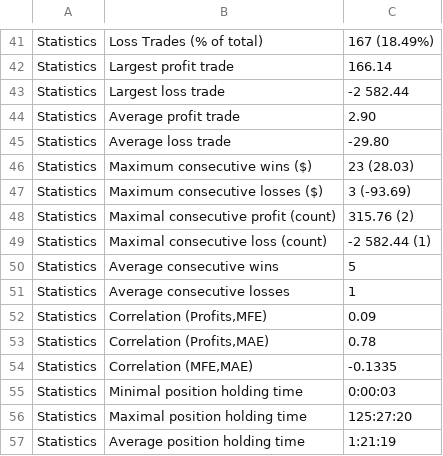
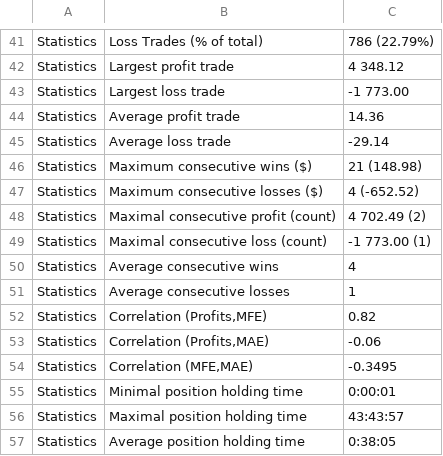
Before and after one commit to y100143239/profitable-expert-advisor, a CSV file: frontline/cluster-fuck/baseline_run_20260617/summary.csv, drawn as a sheet; only a part is shown, gaps mark what is left out; the diff covers the shown part only; the diff names each change by its address in the sheet, - before the commit and + after, or states it on an @@ line.

```diff
--- a/frontline/cluster-fuck/baseline_run_20260617/summary.csv
+++ b/frontline/cluster-fuck/baseline_run_20260617/summary.csv
-C41: 167 (18.49%)
+C41: 786 (22.79%)
-C42: 166.14
+C42: 4 348.12
-C43: -2 582.44
+C43: -1 773.00
-C44: 2.90
+C44: 14.36
-C45: -29.80
+C45: -29.14
-C46: 23 (28.03)
+C46: 21 (148.98)
-C47: 3 (-93.69)
+C47: 4 (-652.52)
-C48: 315.76 (2)
+C48: 4 702.49 (2)
-C49: -2 582.44 (1)
+C49: -1 773.00 (1)
-C50: 5
+C50: 4
-C52: 0.09
+C52: 0.82
-C53: 0.78
+C53: -0.06
-C54: -0.1335
+C54: -0.3495
-C55: 0:00:03
+C55: 0:00:01
-C56: 125:27:20
+C56: 43:43:57
-C57: 1:21:19
+C57: 0:38:05
```
Also changed, not shown: 26 edited cells elsewhere in this file, 17 other files.
